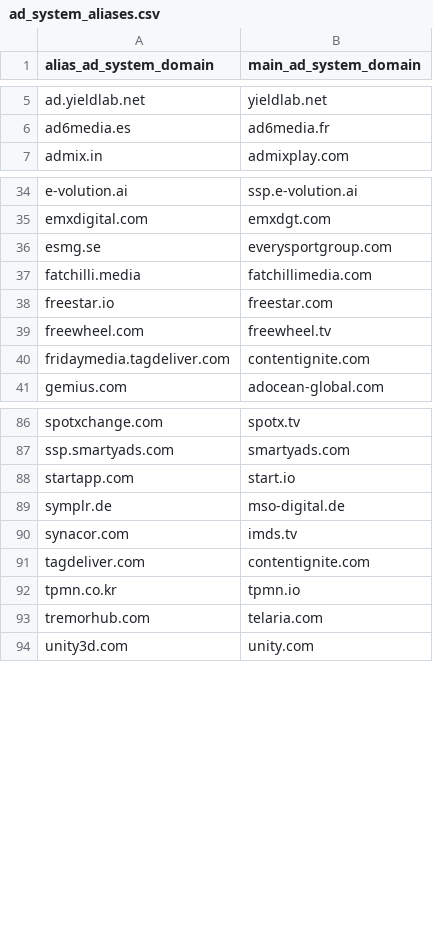
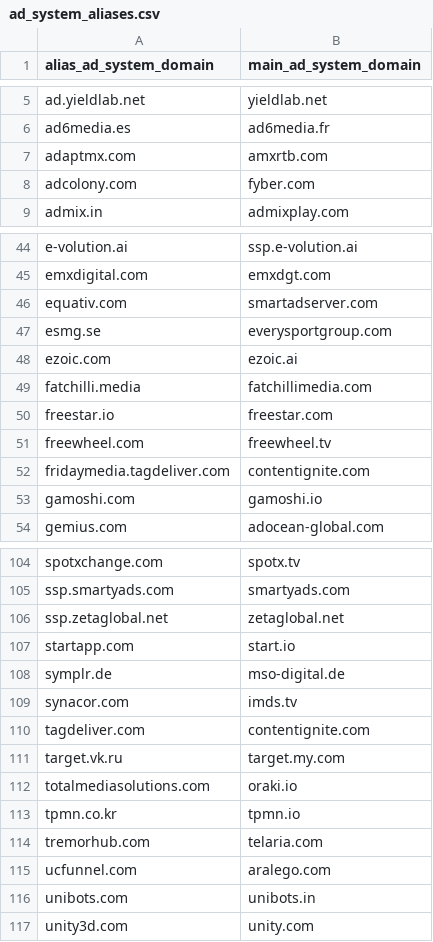
Before and after one commit to well-known-dev/ad-system-aliases, a CSV file: ad_system_aliases.csv, drawn as a sheet; only a part is shown, gaps mark what is left out; the diff covers the shown part only.

```diff
--- a/ad_system_aliases.csv
+++ b/ad_system_aliases.csv
@@ -6,2 +6,4 @@ ad.yieldlab.net,yieldlab.net
 ad6media.es,ad6media.fr
+adaptmx.com,amxrtb.com
+adcolony.com,fyber.com
 admix.in,admixplay.com
@@ -35,3 +45,5 @@ e-volution.ai,ssp.e-volution.ai
 emxdigital.com,emxdgt.com
+equativ.com,smartadserver.com
 esmg.se,everysportgroup.com
+ezoic.com,ezoic.ai
 fatchilli.media,fatchillimedia.com
@@ -40,2 +52,3 @@ freewheel.com,freewheel.tv
 fridaymedia.tagdeliver.com,contentignite.com
+gamoshi.com,gamoshi.io
 gemius.com,adocean-global.com
@@ -87,2 +105,3 @@ spotxchange.com,spotx.tv
 ssp.smartyads.com,smartyads.com
+ssp.zetaglobal.net,zetaglobal.net
 startapp.com,start.io
@@ -91,4 +110,8 @@ synacor.com,imds.tv
 tagdeliver.com,contentignite.com
+target.vk.ru,target.my.com
+totalmediasolutions.com,oraki.io
 tpmn.co.kr,tpmn.io
 tremorhub.com,telaria.com
+ucfunnel.com,aralego.com
+unibots.com,unibots.in
 unity3d.com,unity.com
```
Also changed, not shown: 17 added rows and 1 edited cell elsewhere in this file.
